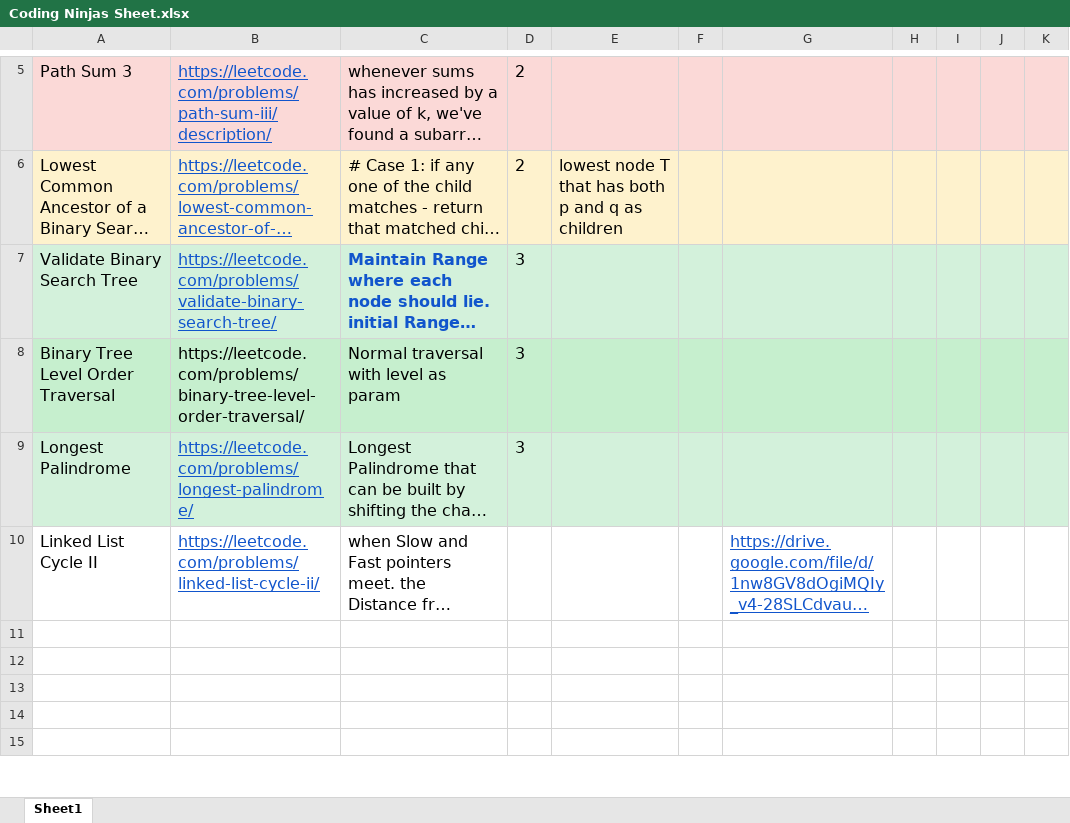
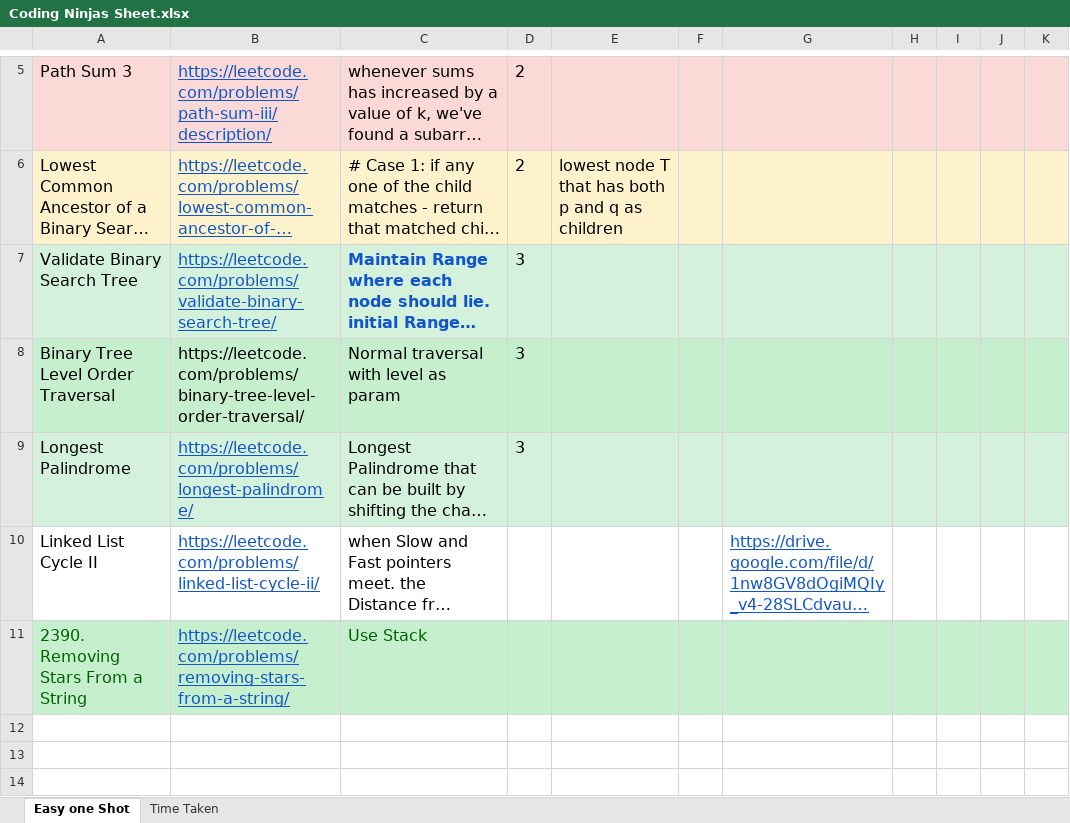
Before and after one commit to rohith12V/codingninjas, an Excel workbook: Coding Ninjas Sheet.xlsx, sheet Easy one Shot, drawn as a sheet; only a part is shown, gaps mark what is left out; the shorter side is filled out with more unchanged rows; long unchanged cells end in …; values as stored, in another font and other column widths than the file's, no borders; the diff names each change by its address in the sheet, - before the commit and + after, or states it on an @@ line.

Commit message:
Added Remove Stars in a String

```diff
--- a/Coding Ninjas Sheet.xlsx (sheet Easy one Shot)
+++ b/Coding Ninjas Sheet.xlsx (sheet Easy one Shot)
-sheet tab: Sheet1
+sheet tab: Easy one Shot
+sheet tab: Time Taken
-row 11: (empty)
+row 11: 2390. Removing Stars From a String | https://leetcode.com/problems/removing-stars-from-a-string/ | Use Stack
-A11:K11 fill: none
+A11:K11 fill: #C6EFCE
```
Also changed, not shown: 4 other files.
